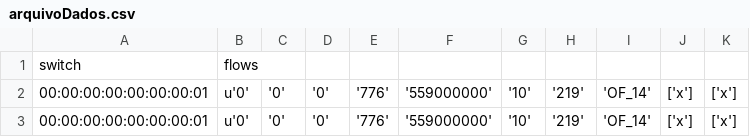
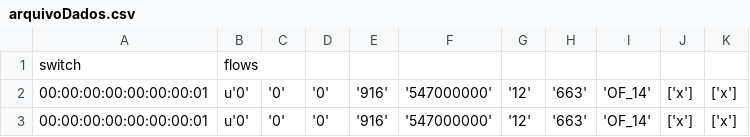
Before and after one commit to levindoneto/Neter-Platform, a CSV file: rest/api/data/arquivoDados.csv, drawn as a sheet.

```diff
--- a/rest/api/data/arquivoDados.csv
+++ b/rest/api/data/arquivoDados.csv
@@ -1,3 +1,3 @@
 switch,flows
-00:00:00:00:00:00:00:01,u'0', '0', '0', '776', '559000000', '10', '219', 'OF_14', ['x'], ['x']
-00:00:00:00:00:00:00:01,u'0', '0', '0', '776', '559000000', '10', '219', 'OF_14', ['x'], ['x']
+00:00:00:00:00:00:00:01,u'0', '0', '0', '916', '547000000', '12', '663', 'OF_14', ['x'], ['x']
+00:00:00:00:00:00:00:01,u'0', '0', '0', '916', '547000000', '12', '663', 'OF_14', ['x'], ['x']
```
Also changed, not shown: 11 other files.
